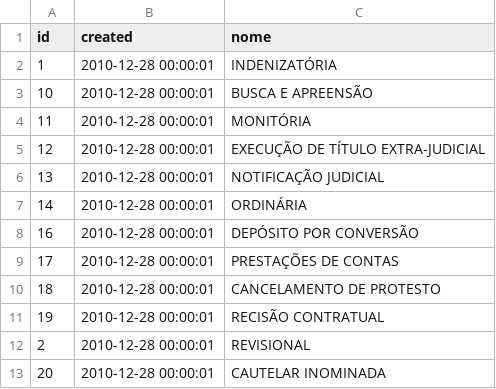
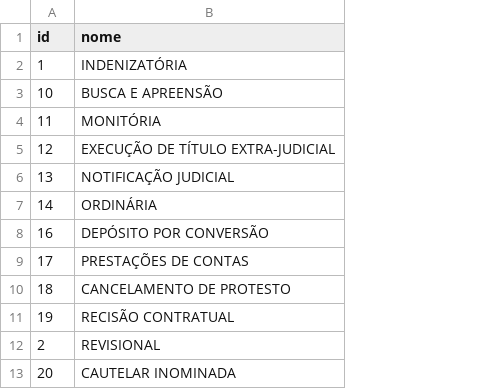
Before and after one commit to gustavor/CPWebV3, a CSV file: files/sql/naturezas.csv, drawn as a sheet; only a part is shown; the diff names each change by its address in the sheet, - before the commit and + after, or states it on an @@ line.

```diff
--- a/files/sql/naturezas.csv
+++ b/files/sql/naturezas.csv
-column B (created), rows 2-13: all 2010-12-28 00:00:01
```
Also changed, not shown: 15 other files.
